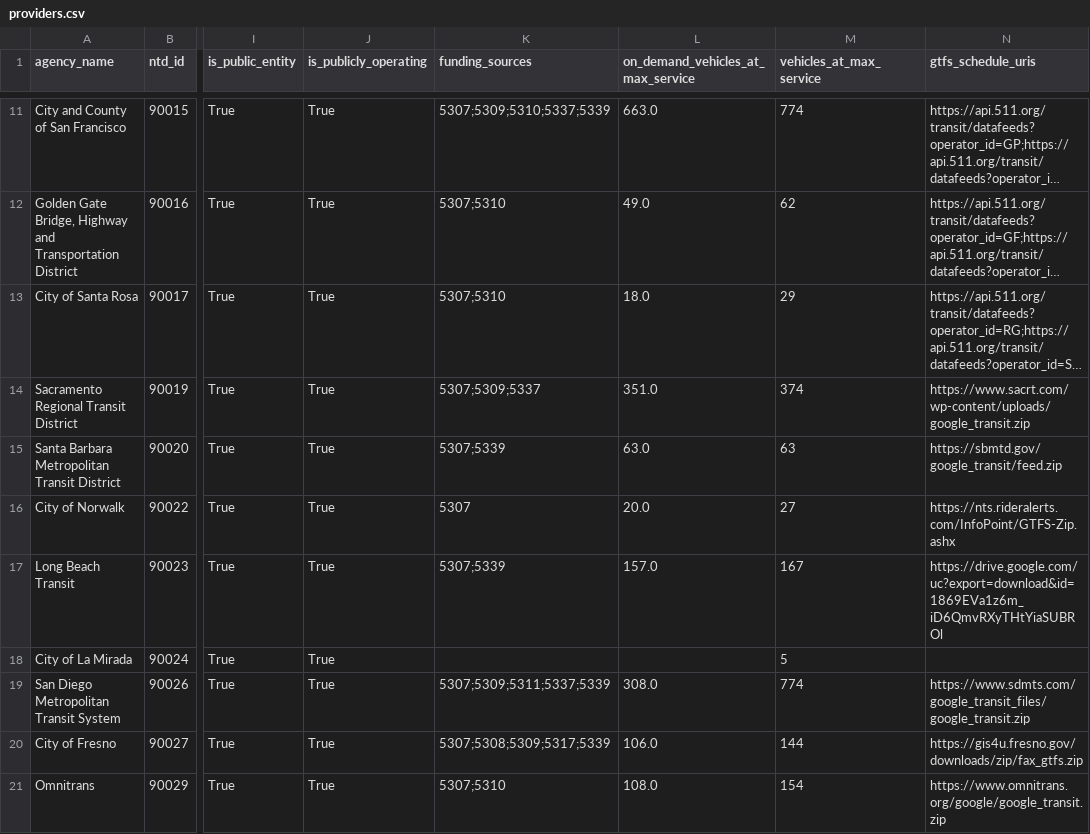
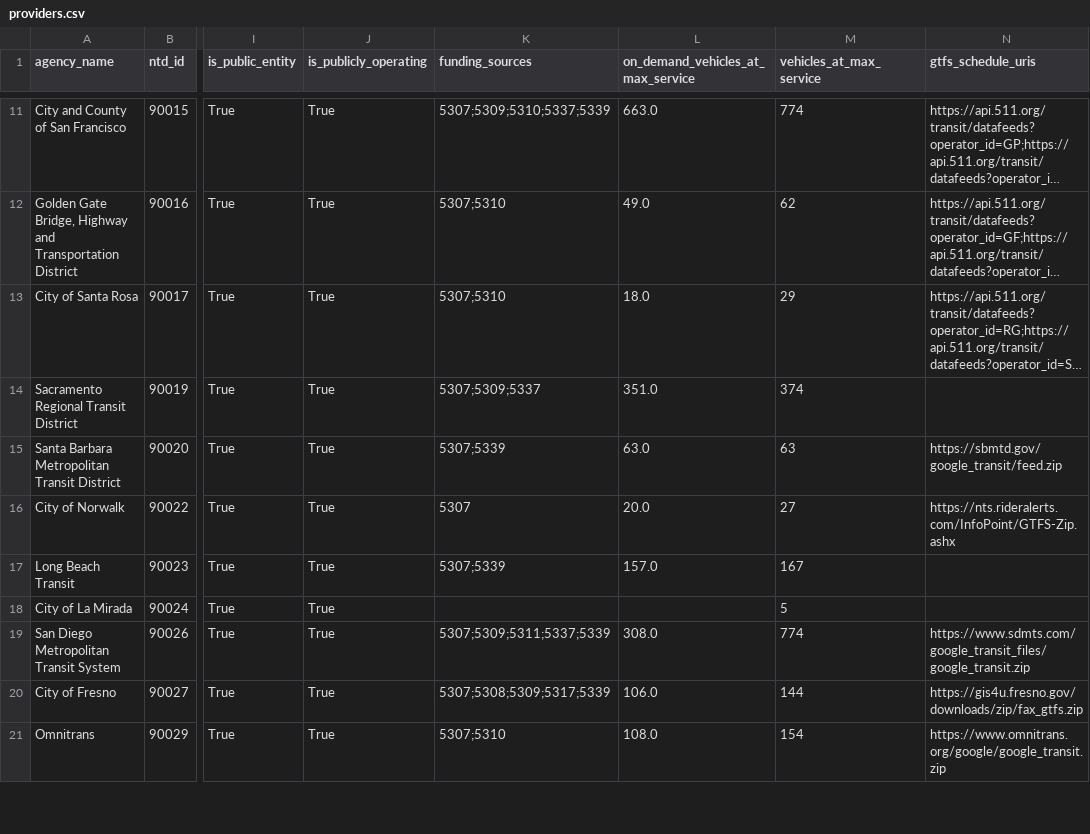
Before and after one commit to cal-itp/mobility-marketplace, a CSV file: src/metadata/providers/providers.csv, drawn as a sheet; only a part is shown, gaps mark what is left out; long unchanged cells end in …; the diff covers the shown part only; the diff names each change by its address in the sheet, - before the commit and + after, or states it on an @@ line.

```diff
--- a/src/metadata/providers/providers.csv
+++ b/src/metadata/providers/providers.csv
-N14 (gtfs_schedule_uris): https://www.sacrt.com/wp-content/uploads/google_transit.zip
+N14 (gtfs_schedule_uris): (empty)
-N17 (gtfs_schedule_uris): https://drive.google.com/uc?export=download&id=1869EVa1z6m_iD6QmvRXyTHtYiaSUBROl
+N17 (gtfs_schedule_uris): (empty)
```
Also changed, not shown: 14 edited cells elsewhere in this file.
